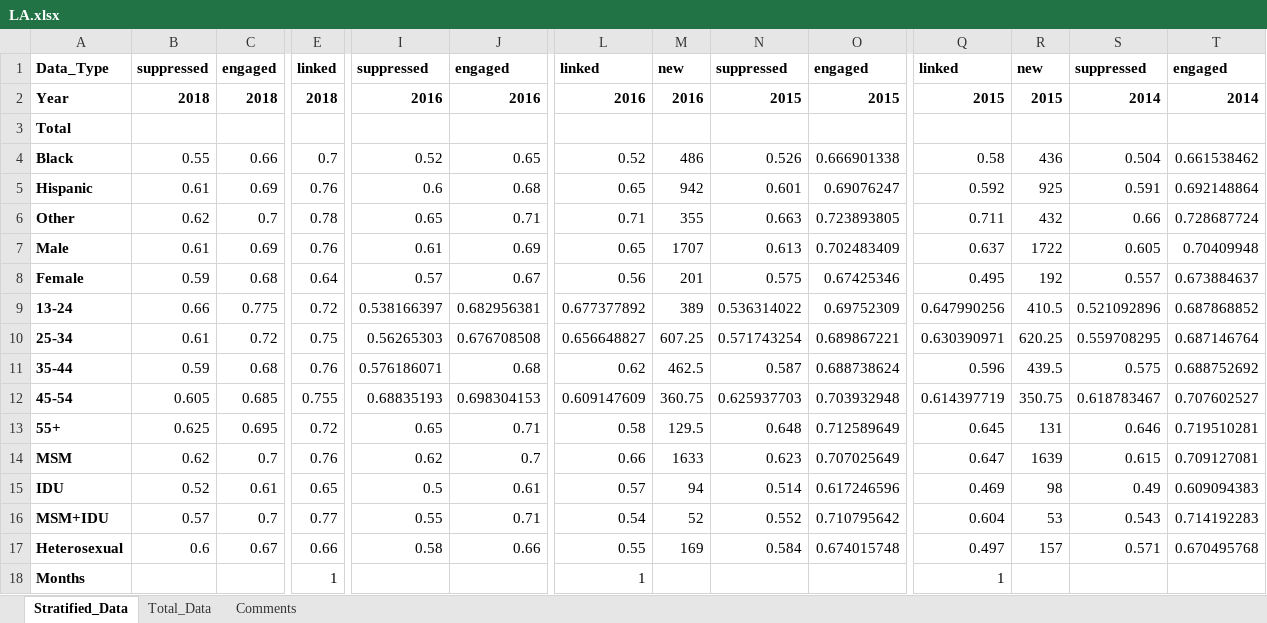
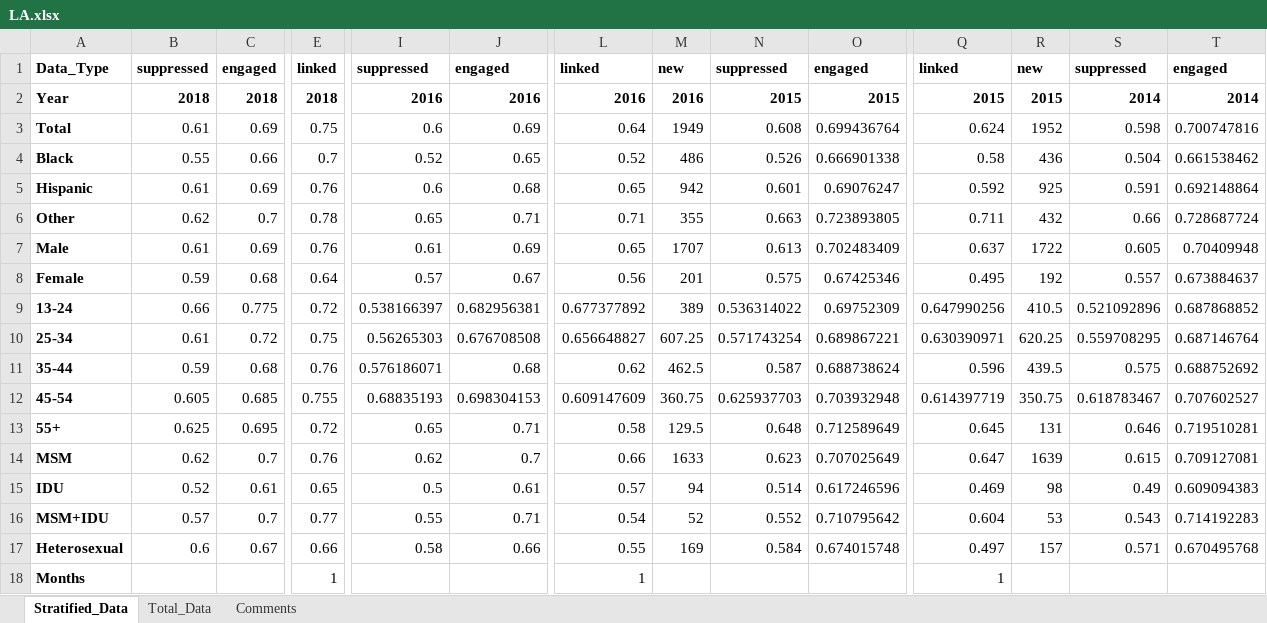
Before and after one commit to tfojo1/ending_hiv, an Excel workbook: raw_data/local_continuum/LA.xlsx, sheet Stratified_Data, drawn as a sheet; only a part is shown, gaps mark what is left out; values as stored, in another font and other column widths than the file's, no borders; the diff covers the shown part only; the diff names each change by its address in the sheet, - before the commit and + after, or states it on an @@ line.

```diff
--- a/raw_data/local_continuum/LA.xlsx (sheet Stratified_Data)
+++ b/raw_data/local_continuum/LA.xlsx (sheet Stratified_Data)
-B3: (empty)
+B3: 0.61
-C3: (empty)
+C3: 0.69
-E3: (empty)
+E3: 0.75
-I3: (empty)
+I3: 0.6
-J3: (empty)
+J3: 0.69
-L3: (empty)
+L3: 0.64
-M3: (empty)
+M3: 1949
-N3: (empty)
+N3: 0.608
-O3: (empty)
+O3: 0.699436764
-Q3: (empty)
+Q3: 0.624
-R3: (empty)
+R3: 1952
-S3: (empty)
+S3: 0.598
-T3: (empty)
+T3: 0.700747816
```
Also changed, not shown: 8 edited cells elsewhere in this sheet, raw_data/local_continuum/Atlanta.xlsx, 7 other files.
